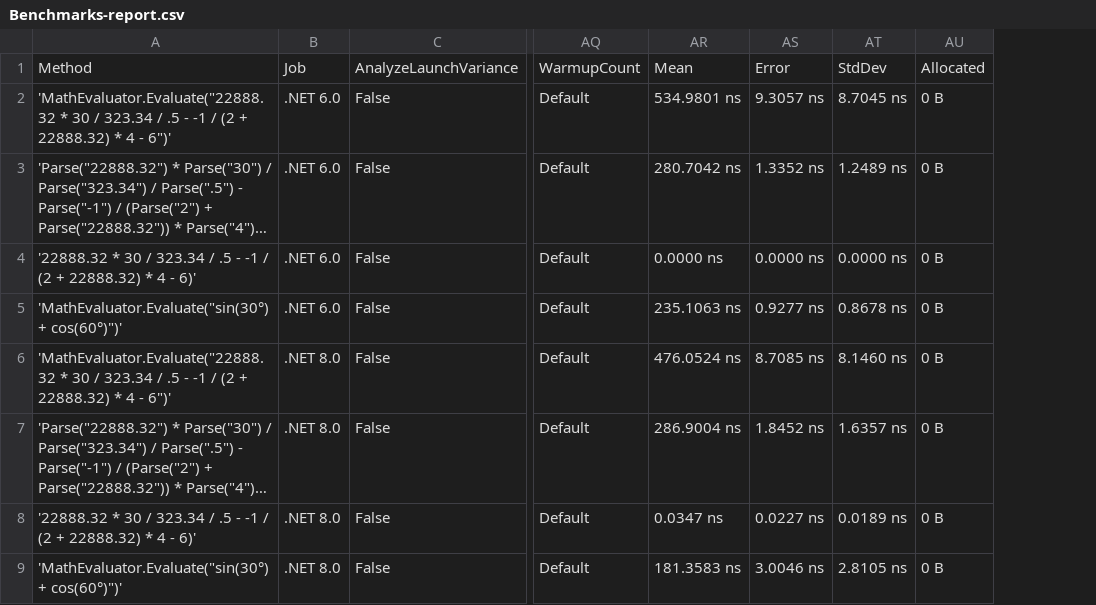
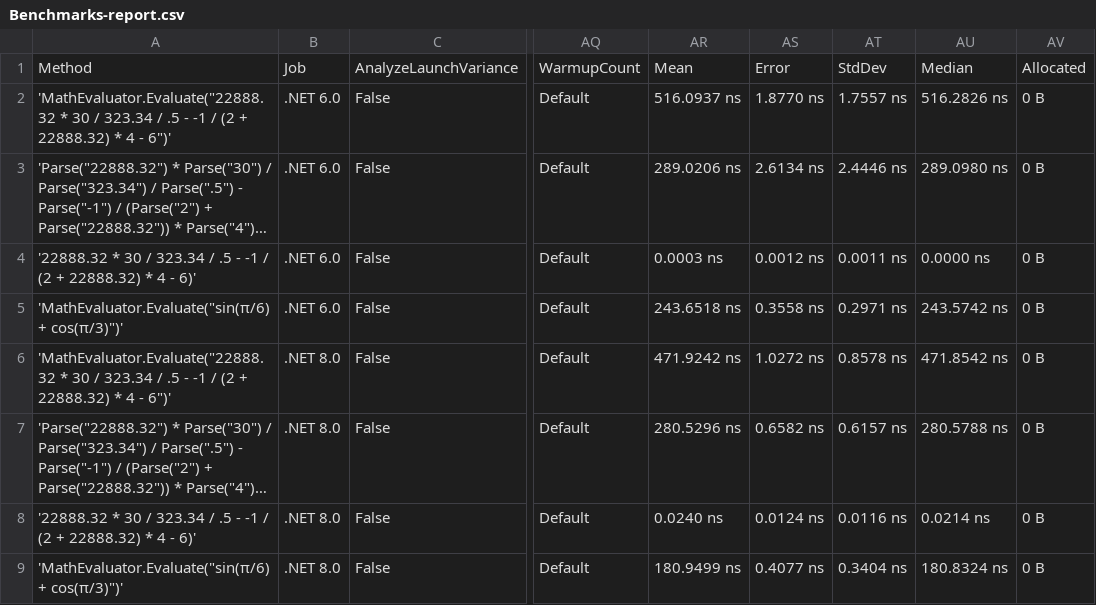
Before and after one commit to AntonovAnton/math.evaluation, a CSV file: BenchmarkDotNet.Artifacts/results/Benchmarks-report.csv, drawn as a sheet; only a part is shown, gaps mark what is left out; long unchanged cells end in …; removed rows and columns are numbered as before the commit, all else as after; the diff names each change by its address in the sheet, - before the commit and + after, or states it on an @@ line.

```diff
--- a/BenchmarkDotNet.Artifacts/results/Benchmarks-report.csv
+++ b/BenchmarkDotNet.Artifacts/results/Benchmarks-report.csv
-column AR, rows 1-9: Mean | 534.9801 ns | 280.7042 ns | 0.0000 ns | 235.1063 ns | 476.0524 ns | 286.9004 ns | 0.0347 ns | 181.3583 ns
-column AS, rows 1-9: Error | 9.3057 ns | 1.3352 ns | 0.0000 ns | 0.9277 ns | 8.7085 ns | 1.8452 ns | 0.0227 ns | 3.0046 ns
-column AT, rows 1-9: StdDev | 8.7045 ns | 1.2489 ns | 0.0000 ns | 0.8678 ns | 8.1460 ns | 1.6357 ns | 0.0189 ns | 2.8105 ns
+column AR, rows 1-9: Mean | 516.0937 ns | 289.0206 ns | 0.0003 ns | 243.6518 ns | 471.9242 ns | 280.5296 ns | 0.0240 ns | 180.9499 ns
+column AS, rows 1-9: Error | 1.8770 ns | 2.6134 ns | 0.0012 ns | 0.3558 ns | 1.0272 ns | 0.6582 ns | 0.0124 ns | 0.4077 ns
+column AT, rows 1-9: StdDev | 1.7557 ns | 2.4446 ns | 0.0011 ns | 0.2971 ns | 0.8578 ns | 0.6157 ns | 0.0116 ns | 0.3404 ns
+column AU, rows 1-9: Median | 516.2826 ns | 289.0980 ns | 0.0000 ns | 243.5742 ns | 471.8542 ns | 280.5788 ns | 0.0214 ns | 180.8324 ns
-A5: 'MathEvaluator.Evaluate("sin(30°) + cos(60°)")'
+A5: 'MathEvaluator.Evaluate("sin(π/6) + cos(π/3)")'
-A9: 'MathEvaluator.Evaluate("sin(30°) + cos(60°)")'
+A9: 'MathEvaluator.Evaluate("sin(π/6) + cos(π/3)")'
```
Also changed, not shown: 5 other files.
